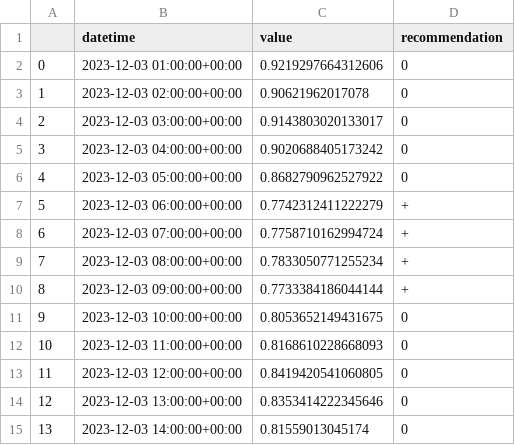
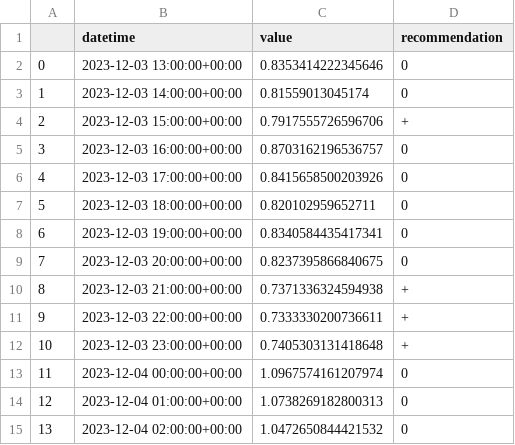
Before and after one commit to IDS-mini/electricity, a CSV file: forecast_data/forecasts.csv, drawn as a sheet; only a part is shown; the diff covers the shown part only.

Commit message:
Forecast update

```diff
--- a/forecast_data/forecasts.csv
+++ b/forecast_data/forecasts.csv
@@ -1,15 +1,15 @@
 ,datetime,value,recommendation
-0,2023-12-03 01:00:00+00:00,0.9219297664312606,0
-1,2023-12-03 02:00:00+00:00,0.90621962017078,0
-2,2023-12-03 03:00:00+00:00,0.9143803020133017,0
-3,2023-12-03 04:00:00+00:00,0.9020688405173242,0
-4,2023-12-03 05:00:00+00:00,0.8682790962527922,0
-5,2023-12-03 06:00:00+00:00,0.7742312411222279,+
-6,2023-12-03 07:00:00+00:00,0.7758710162994724,+
-7,2023-12-03 08:00:00+00:00,0.7833050771255234,+
-8,2023-12-03 09:00:00+00:00,0.7733384186044144,+
-9,2023-12-03 10:00:00+00:00,0.8053652149431675,0
-10,2023-12-03 11:00:00+00:00,0.8168610228668093,0
-11,2023-12-03 12:00:00+00:00,0.8419420541060805,0
-12,2023-12-03 13:00:00+00:00,0.8353414222345646,0
-13,2023-12-03 14:00:00+00:00,0.81559013045174,0
+0,2023-12-03 13:00:00+00:00,0.8353414222345646,0
+1,2023-12-03 14:00:00+00:00,0.81559013045174,0
+2,2023-12-03 15:00:00+00:00,0.7917555726596706,+
+3,2023-12-03 16:00:00+00:00,0.8703162196536757,0
+4,2023-12-03 17:00:00+00:00,0.8415658500203926,0
+5,2023-12-03 18:00:00+00:00,0.820102959652711,0
+6,2023-12-03 19:00:00+00:00,0.8340584435417341,0
+7,2023-12-03 20:00:00+00:00,0.8237395866840675,0
+8,2023-12-03 21:00:00+00:00,0.7371336324594938,+
+9,2023-12-03 22:00:00+00:00,0.7333330200736611,+
+10,2023-12-03 23:00:00+00:00,0.7405303131418648,+
+11,2023-12-04 00:00:00+00:00,1.0967574161207974,0
+12,2023-12-04 01:00:00+00:00,1.0738269182800313,0
+13,2023-12-04 02:00:00+00:00,1.0472650844421532,0
```
Also changed, not shown: 141 edited cells elsewhere in this file.
